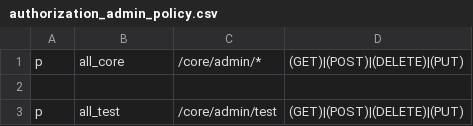
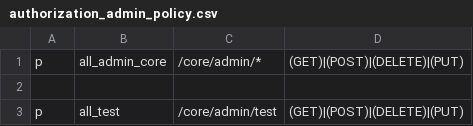
Before and after one commit to rokwire/core-building-block, a CSV file: driver/web/authorization_admin_policy.csv, drawn as a sheet; only a part is shown; the diff covers the shown part only.

```diff
--- a/driver/web/authorization_admin_policy.csv
+++ b/driver/web/authorization_admin_policy.csv
@@ -1,2 +1,2 @@
-p, all_core, /core/admin/*, (GET)|(POST)|(DELETE)|(PUT)
+p, all_admin_core, /core/admin/*, (GET)|(POST)|(DELETE)|(PUT)
 
```
Also changed, not shown: 28 removed rows elsewhere in this file, 1 other file.
